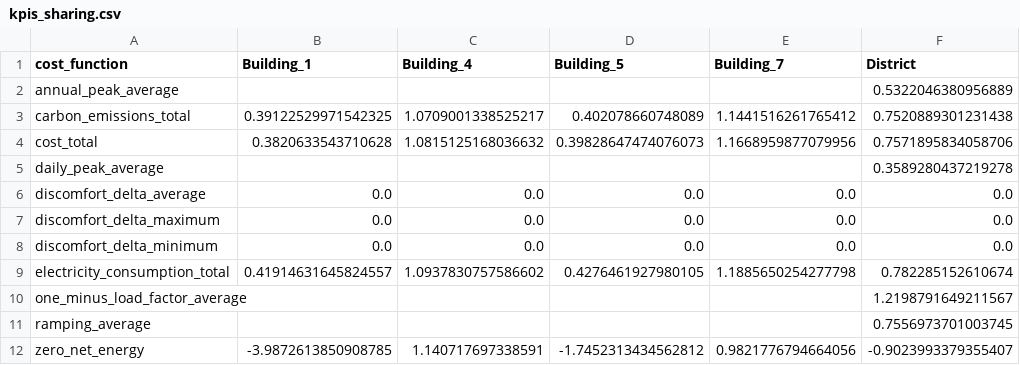
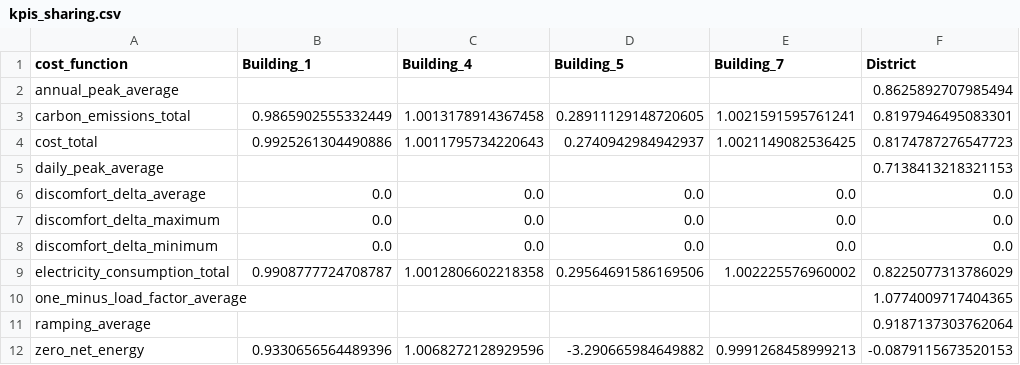
Before and after one commit to dp291203/CityLearn-T, a CSV file: kpis_sharing.csv, drawn as a sheet.

```diff
--- a/kpis_sharing.csv
+++ b/kpis_sharing.csv
@@ -1,6 +1,6 @@
 cost_function,Building_1,Building_4,Building_5,Building_7,District
-annual_peak_average,,,,,0.5322046380956889
-carbon_emissions_total,0.39122529971542325,1.0709001338525217,0.402078660748089,1.1441516261765412,0.7520889301231438
-cost_total,0.3820633543710628,1.0815125168036632,0.39828647474076073,1.1668959877079956,0.7571895834058706
-daily_peak_average,,,,,0.3589280437219278
+annual_peak_average,,,,,0.8625892707985494
+carbon_emissions_total,0.9865902555332449,1.0013178914367458,0.28911129148720605,1.0021591595761241,0.8197946495083301
+cost_total,0.9925261304490886,1.0011795734220643,0.2740942984942937,1.0021149082536425,0.8174787276547723
+daily_peak_average,,,,,0.7138413218321153
 discomfort_delta_average,0.0,0.0,0.0,0.0,0.0
@@ -8,5 +8,5 @@ discomfort_delta_maximum,0.0,0.0,0.0,0.0,0.0
 discomfort_delta_minimum,0.0,0.0,0.0,0.0,0.0
-electricity_consumption_total,0.41914631645824557,1.0937830757586602,0.4276461927980105,1.1885650254277798,0.782285152610674
-one_minus_load_factor_average,,,,,1.2198791649211567
-ramping_average,,,,,0.7556973701003745
-zero_net_energy,-3.9872613850908785,1.140717697338591,-1.7452313434562812,0.9821776794664056,-0.9023993379355407
+electricity_consumption_total,0.9908777724708787,1.0012806602218358,0.29564691586169506,1.002225576960002,0.8225077313786029
+one_minus_load_factor_average,,,,,1.0774009717404365
+ramping_average,,,,,0.9187137303762064
+zero_net_energy,0.9330656564489396,1.0068272128929596,-3.290665984649882,0.9991268458999213,-0.0879115673520153
```
Also changed, not shown: kpis_v2g.csv, 1 other file.
